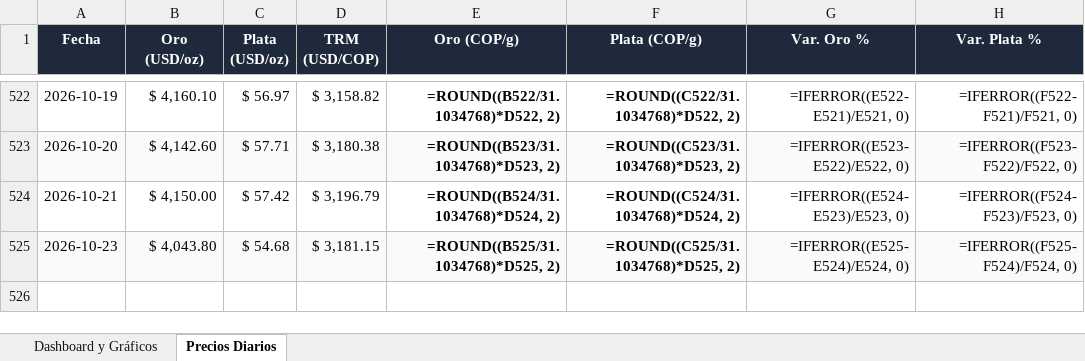
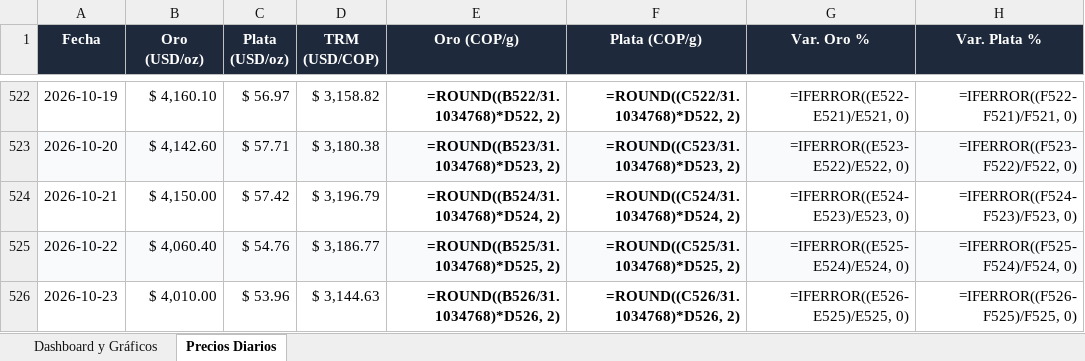
Before and after one commit to adrianquiroga/metales-cop, an Excel workbook: Precios_Metales_COP.xlsx, sheet Precios Diarios, drawn as a sheet; only a part is shown, gaps mark what is left out; values as stored, in another font and other column widths than the file's, no borders; formulas without a stored value are shown as written; addresses are those after the commit; the diff names each change by its address in the sheet, - before the commit and + after, or states it on an @@ line.

```diff
--- a/Precios_Metales_COP.xlsx (sheet Precios Diarios)
+++ b/Precios_Metales_COP.xlsx (sheet Precios Diarios)
+row 525: 2026-10-22 | $ 4,060.40 | $ 54.76 | $ 3,186.77 | =ROUND((B525/31.1034768)*D525, 2) | =ROUND((C525/31.1034768)*D525, 2) | =IFERROR((E525-E524)/E524, 0) | =IFERROR((F525-F524)/F524, 0)
-A526:H526 fill: #F8FAFC
+A526:H526 fill: none
-B526 (Oro (USD/oz)): $ 4,043.80
+B526 (Oro (USD/oz)): $ 4,010.00
-C526 (Plata (USD/oz)): $ 54.68
+C526 (Plata (USD/oz)): $ 53.96
-D526 (TRM (USD/COP)): $ 3,181.15
+D526 (TRM (USD/COP)): $ 3,144.63
-E526 (Oro (COP/g)): =ROUND((B525/31.1034768)*D525, 2)
+E526 (Oro (COP/g)): =ROUND((B526/31.1034768)*D526, 2)
-F526 (Plata (COP/g)): =ROUND((C525/31.1034768)*D525, 2)
+F526 (Plata (COP/g)): =ROUND((C526/31.1034768)*D526, 2)
-G526 (Var. Oro %): =IFERROR((E525-E524)/E524, 0)
+G526 (Var. Oro %): =IFERROR((E526-E525)/E525, 0)
-H526 (Var. Plata %): =IFERROR((F525-F524)/F524, 0)
+H526 (Var. Plata %): =IFERROR((F526-F525)/F525, 0)
```
Also changed, not shown: sheet Dashboard y Gráficos, charts or pictures, 2 other files.
